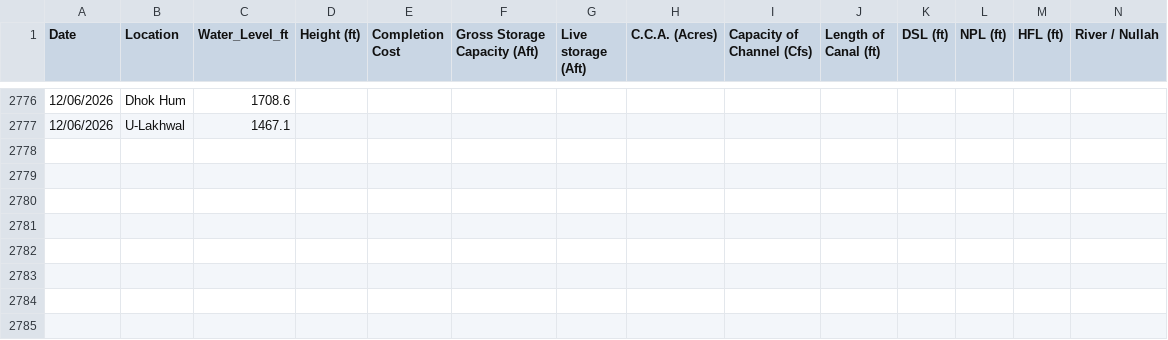
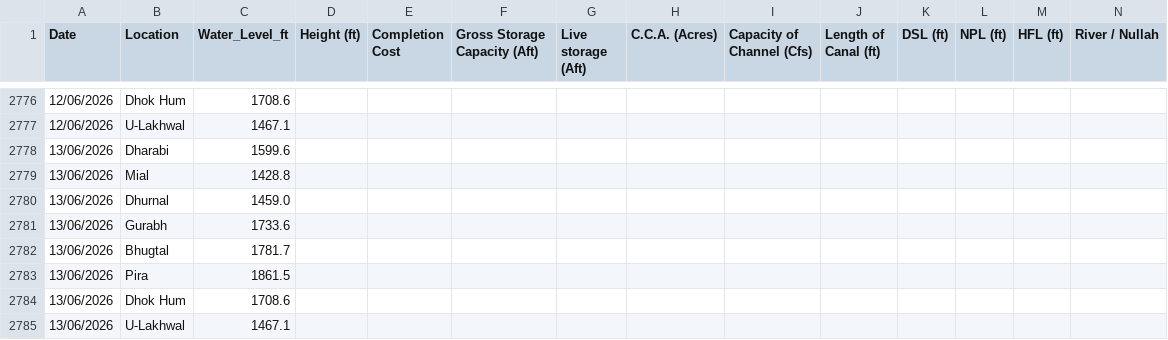
Before and after one commit to Junaid07/water_levels, a CSV file: dams_data_new.csv, drawn as a sheet; only a part is shown, gaps mark what is left out; rows hold the shown columns only; the diff names each change by its address in the sheet, - before the commit and + after, or states it on an @@ line.

Commit message:
updated water levels for 13/06/2026

```diff
--- a/dams_data_new.csv
+++ b/dams_data_new.csv
+row 2778: 13/06/2026 | Dharabi | 1599.6
+row 2779: 13/06/2026 | Mial | 1428.8
+row 2780: 13/06/2026 | Dhurnal | 1459.0
+row 2781: 13/06/2026 | Gurabh | 1733.6
+row 2782: 13/06/2026 | Bhugtal | 1781.7
+row 2783: 13/06/2026 | Pira | 1861.5
+row 2784: 13/06/2026 | Dhok Hum | 1708.6
+row 2785: 13/06/2026 | U-Lakhwal | 1467.1
```
